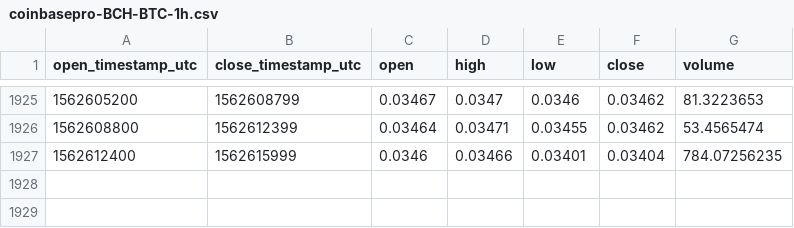
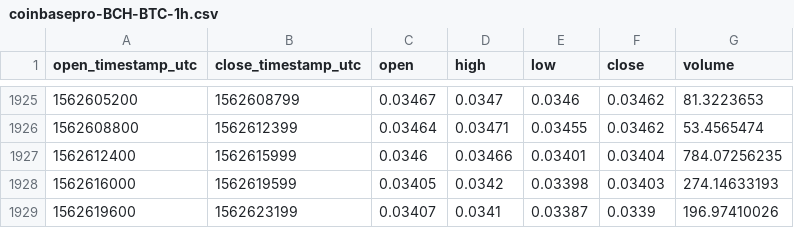
Before and after one commit to cryptobigbro/coinbasepro-BCH-BTC, a CSV file: coinbasepro-BCH-BTC-1h.csv, drawn as a sheet; only a part is shown, gaps mark what is left out; the diff names each change by its address in the sheet, - before the commit and + after, or states it on an @@ line.

Commit message:
Update OHLCV data.

```diff
--- a/coinbasepro-BCH-BTC-1h.csv
+++ b/coinbasepro-BCH-BTC-1h.csv
+row 1928: 1562616000 | 1562619599 | 0.03405 | 0.0342 | 0.03398 | 0.03403 | 274.14633193
+row 1929: 1562619600 | 1562623199 | 0.03407 | 0.0341 | 0.03387 | 0.0339 | 196.97410026
```
Also changed, not shown: 1 other file.
